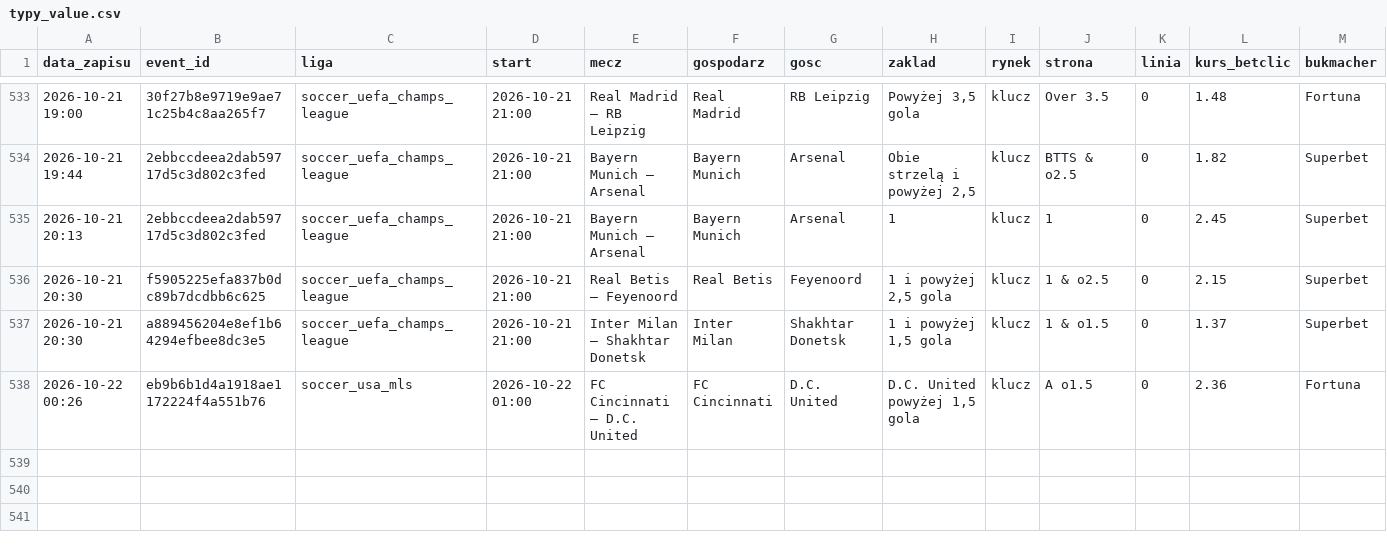
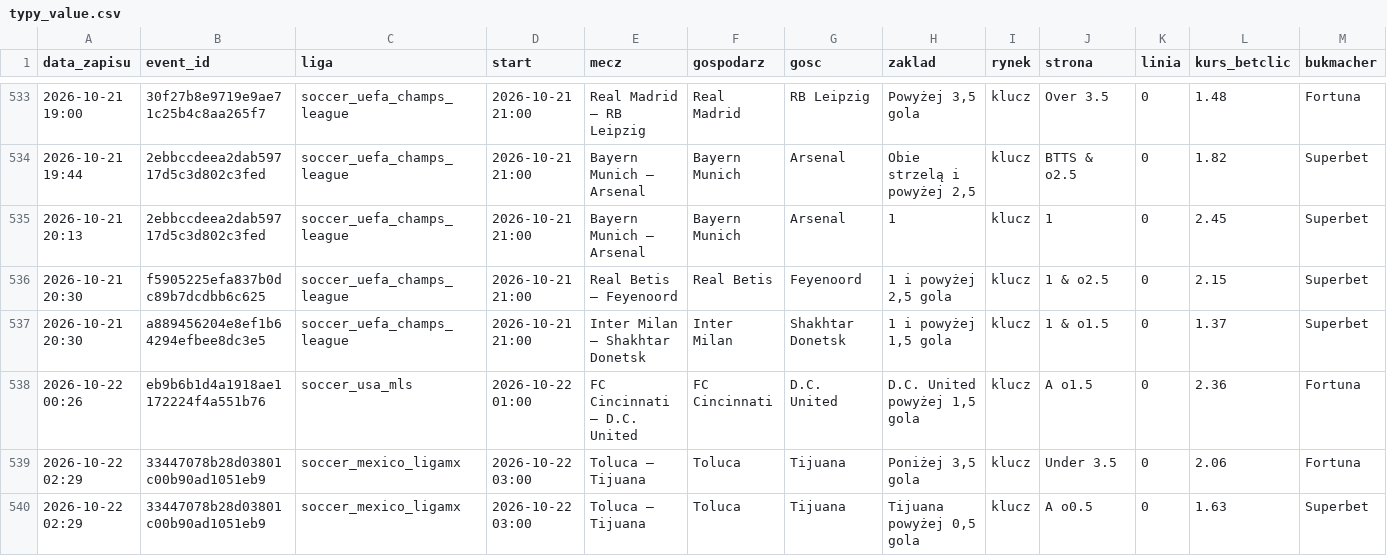
Before and after one commit to lewym90/typer, a CSV file: docs/data/typy_value.csv, drawn as a sheet; only a part is shown, gaps mark what is left out; rows hold the shown columns only; the diff names each change by its address in the sheet, - before the commit and + after, or states it on an @@ line.

Commit message:
Typy 2026-10-22 00:29

```diff
--- a/docs/data/typy_value.csv
+++ b/docs/data/typy_value.csv
+row 539: 2026-10-22 02:29 | 33447078b28d03801c00b90ad1051eb9 | soccer_mexico_ligamx | 2026-10-22 03:00 | Toluca – Tijuana | Toluca | Tijuana | Poniżej 3,5 gola | klucz | Under 3.5 | 0 | 2.06 | Fortuna
+row 540: 2026-10-22 02:29 | 33447078b28d03801c00b90ad1051eb9 | soccer_mexico_ligamx | 2026-10-22 03:00 | Toluca – Tijuana | Toluca | Tijuana | Tijuana powyżej 0,5 gola | klucz | A o0.5 | 0 | 1.63 | Superbet
```
Also changed, not shown: docs/data/typy_pewne.csv, 8 other files.
